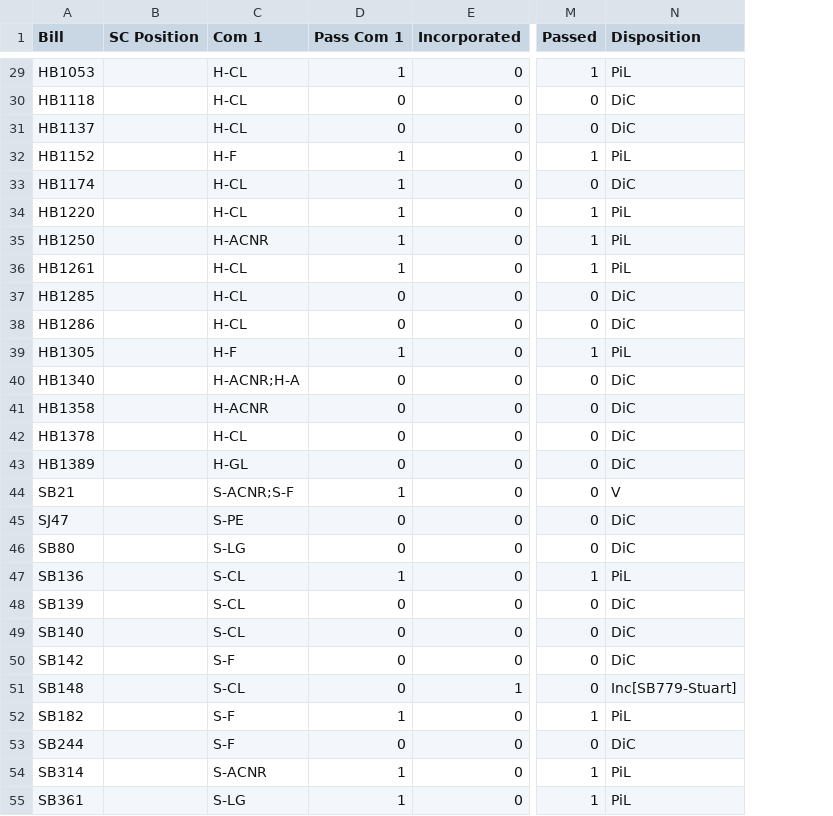
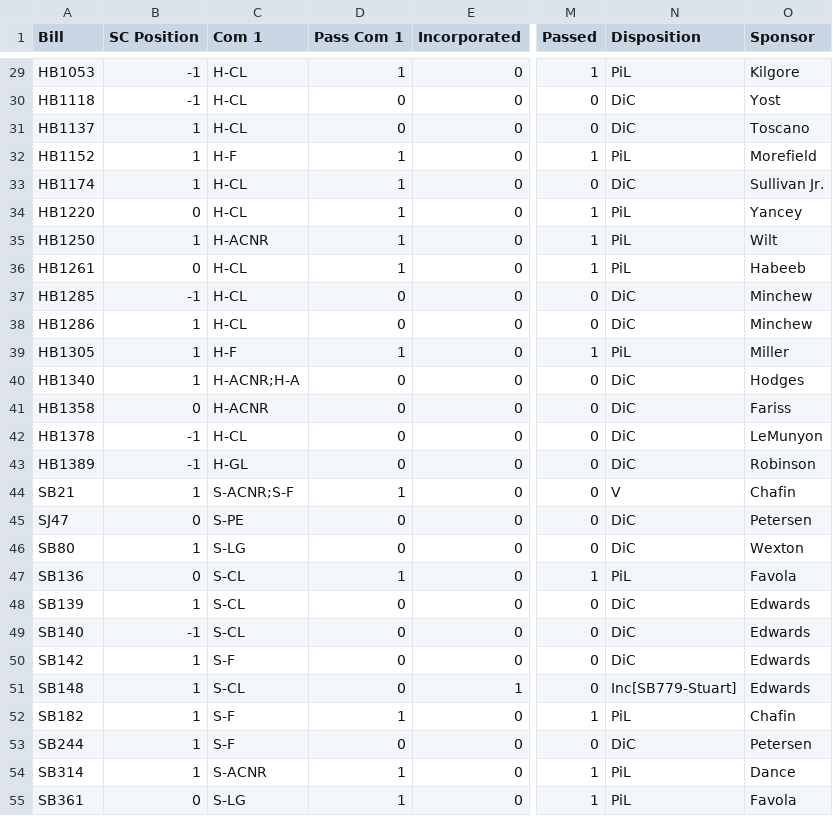
Before and after one commit to danilka4/Scerri-Lobbying-2021, a CSV file: data/csv_2016.csv, drawn as a sheet; only a part is shown, gaps mark what is left out; the diff covers the shown part only; the diff names each change by its address in the sheet, - before the commit and + after, or states it on an @@ line.

```diff
--- a/data/csv_2016.csv
+++ b/data/csv_2016.csv
+column O (Sponsor), rows 29-55: Kilgore | Yost | Toscano | Morefield | Sullivan Jr. | Yancey | Wilt | Habeeb | Minchew | Minchew | Miller | Hodges | Fariss | LeMunyon | Robinson | Chafin | Petersen | Wexton | Favola | Edwards | Edwards | Edwards | Edwards | Chafin | Petersen | Dance | Favola
-B29:B30 (SC Position): (empty)
+B29:B30 (SC Position): -1
-B31:B33 (SC Position): (empty)
+B31:B33 (SC Position): 1
-B34 (SC Position): (empty)
+B34 (SC Position): 0
-B35 (SC Position): (empty)
+B35 (SC Position): 1
-B36 (SC Position): (empty)
+B36 (SC Position): 0
-B37 (SC Position): (empty)
+B37 (SC Position): -1
-B38:B40 (SC Position): (empty)
+B38:B40 (SC Position): 1
-B41 (SC Position): (empty)
+B41 (SC Position): 0
-B42:B43 (SC Position): (empty)
+B42:B43 (SC Position): -1
-B44 (SC Position): (empty)
+B44 (SC Position): 1
-B45 (SC Position): (empty)
+B45 (SC Position): 0
-B46 (SC Position): (empty)
+B46 (SC Position): 1
-B47 (SC Position): (empty)
+B47 (SC Position): 0
-B48 (SC Position): (empty)
+B48 (SC Position): 1
-B49 (SC Position): (empty)
+B49 (SC Position): -1
-B50:B54 (SC Position): (empty)
+B50:B54 (SC Position): 1
-B55 (SC Position): (empty)
+B55 (SC Position): 0
```
Also changed, not shown: 47 edited cells elsewhere in this file, combined_2015_2022.csv, data/csv_2015.csv, 10 other files.
